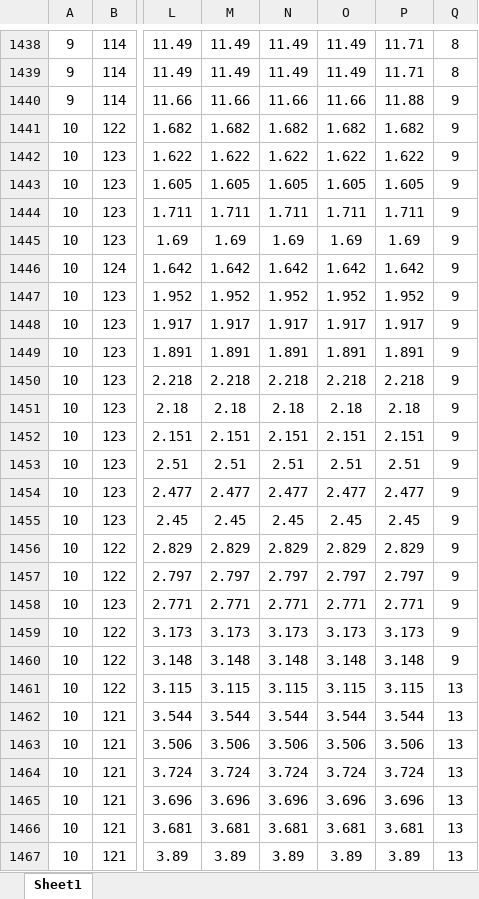
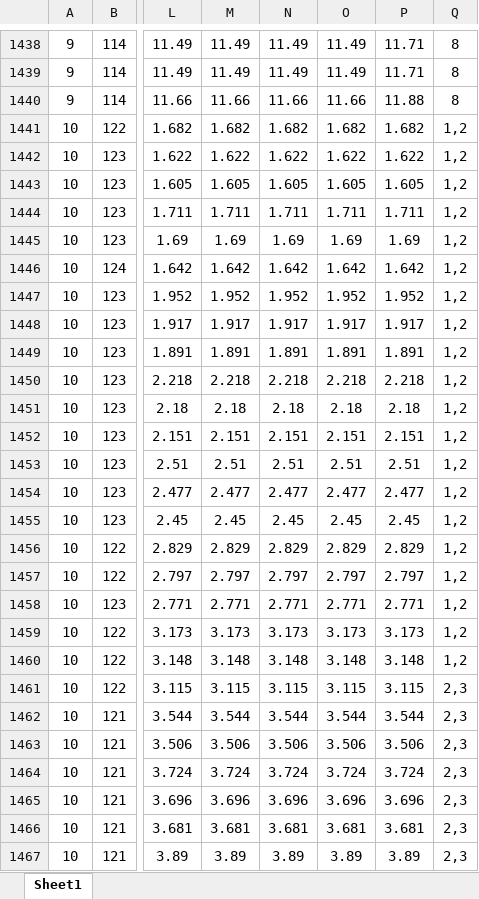
Before and after one commit to alivahidi75/MATLAB, an Excel workbook: New_Pv_Data3.xlsx, sheet Sheet1, drawn as a sheet; only a part is shown, gaps mark what is left out; values as stored, in another font and other column widths than the file's, no borders; the diff covers the shown part only; the diff names each change by its address in the sheet, - before the commit and + after, or states it on an @@ line.

```diff
--- a/New_Pv_Data3.xlsx (sheet Sheet1)
+++ b/New_Pv_Data3.xlsx (sheet Sheet1)
-Q1440: 9
+Q1440: 8
-Q1441:Q1460: 9
+Q1441:Q1460: 1,2
-Q1461:Q1467: 13
+Q1461:Q1467: 2,3
```
Also changed, not shown: 293 edited cells elsewhere in this sheet, 37 other files.
